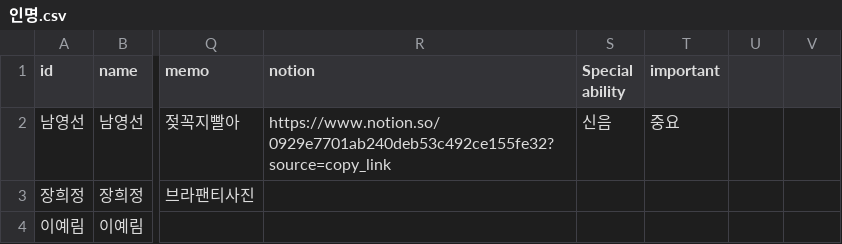
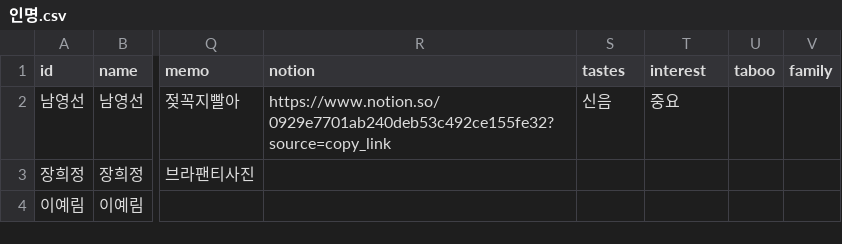
Before and after one commit to jym5317-coder/my-private-note, a CSV file: 인명.csv, drawn as a sheet; only a part is shown, gaps mark what is left out; the diff names each change by its address in the sheet, - before the commit and + after, or states it on an @@ line.

Commit message:
Update 인명.csv

```diff
--- a/인명.csv
+++ b/인명.csv
-S1: Special ability
+S1: tastes
-T1: important
+T1: interest
-U1: (empty)
+U1: taboo
-V1: (empty)
+V1: family
```
